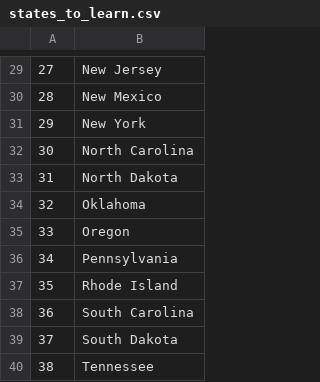
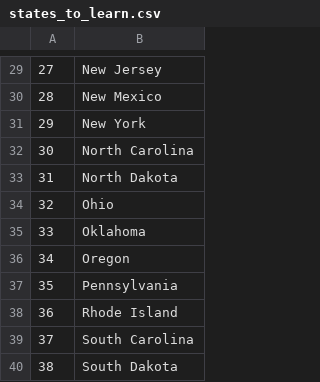
Before and after one commit to busraboyaci/100DaysOfCodePython, a CSV file: Turtle/us-states-game-start/states_to_learn.csv, drawn as a sheet; only a part is shown, gaps mark what is left out; the shorter side is filled out with more unchanged rows; addresses are those after the commit; the diff names each change by its address in the sheet, - before the commit and + after, or states it on an @@ line.

Commit message:
Refactor_List_Comprehension

```diff
--- a/Turtle/us-states-game-start/states_to_learn.csv
+++ b/Turtle/us-states-game-start/states_to_learn.csv
+row 34: 32 | Ohio
@@ column A renumbered from row 35 down @@
```
Also changed, not shown: 2 other files.
